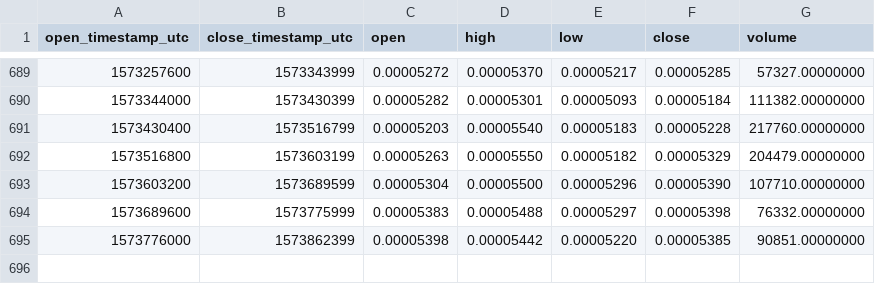
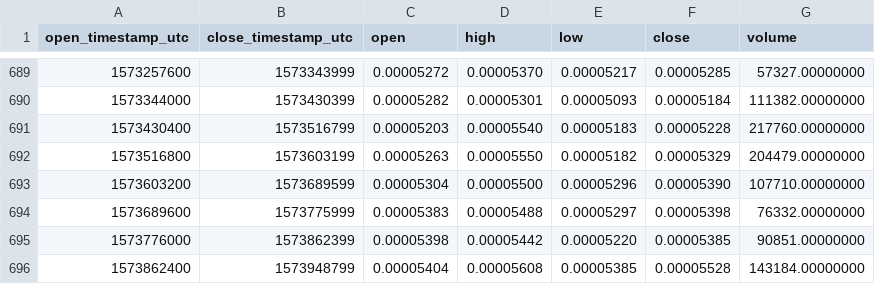
Before and after one commit to cryptobigbro/binance-NEBLBTC, a CSV file: binance-NEBLBTC-1d.csv, drawn as a sheet; only a part is shown, gaps mark what is left out; the diff names each change by its address in the sheet, - before the commit and + after, or states it on an @@ line.

Commit message:
Update OHLCV data.

```diff
--- a/binance-NEBLBTC-1d.csv
+++ b/binance-NEBLBTC-1d.csv
+row 696: 1573862400 | 1573948799 | 0.00005404 | 0.00005608 | 0.00005385 | 0.00005528 | 143184.00000000
```
Also changed, not shown: 1 other file.
